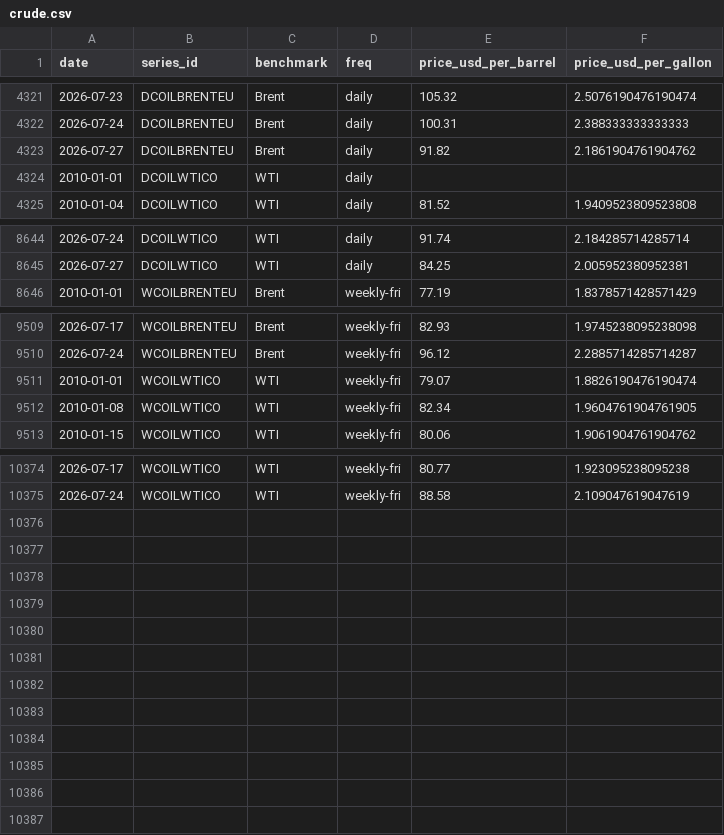
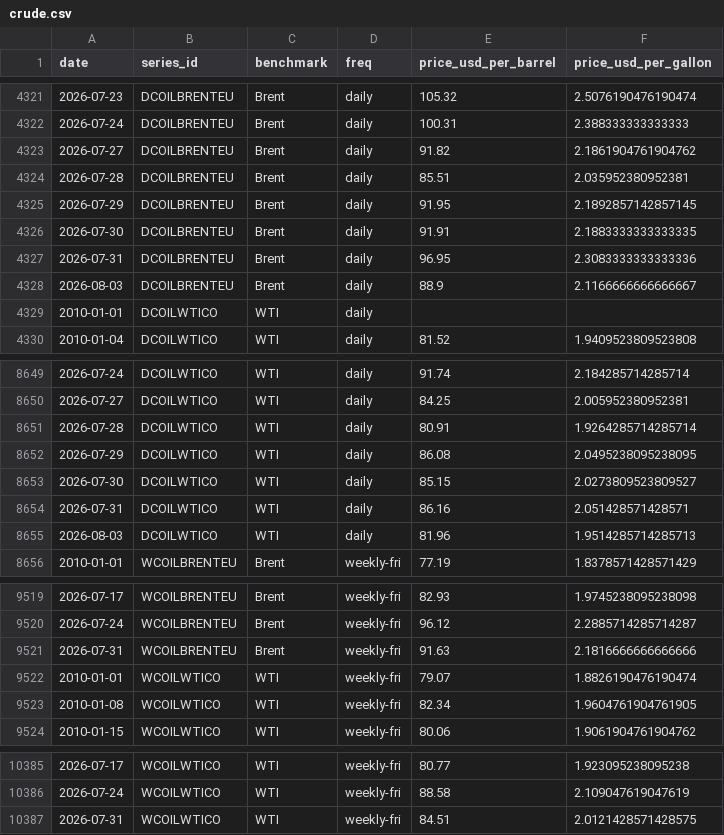
Before and after one commit to ElKuksi/gasoline-rockets-and-feathers, a CSV file: data/processed/crude.csv, drawn as a sheet; only a part is shown, gaps mark what is left out; the diff names each change by its address in the sheet, - before the commit and + after, or states it on an @@ line.

```diff
--- a/data/processed/crude.csv
+++ b/data/processed/crude.csv
+row 4324: 2026-07-28 | DCOILBRENTEU | Brent | daily | 85.51 | 2.035952380952381
+row 4325: 2026-07-29 | DCOILBRENTEU | Brent | daily | 91.95 | 2.1892857142857145
+row 4326: 2026-07-30 | DCOILBRENTEU | Brent | daily | 91.91 | 2.1883333333333335
+row 4327: 2026-07-31 | DCOILBRENTEU | Brent | daily | 96.95 | 2.3083333333333336
+row 4328: 2026-08-03 | DCOILBRENTEU | Brent | daily | 88.9 | 2.1166666666666667
+row 8651: 2026-07-28 | DCOILWTICO | WTI | daily | 80.91 | 1.9264285714285714
+row 8652: 2026-07-29 | DCOILWTICO | WTI | daily | 86.08 | 2.0495238095238095
+row 8653: 2026-07-30 | DCOILWTICO | WTI | daily | 85.15 | 2.0273809523809527
+row 8654: 2026-07-31 | DCOILWTICO | WTI | daily | 86.16 | 2.051428571428571
+row 8655: 2026-08-03 | DCOILWTICO | WTI | daily | 81.96 | 1.9514285714285713
+row 9521: 2026-07-31 | WCOILBRENTEU | Brent | weekly-fri | 91.63 | 2.1816666666666666
+row 10387: 2026-07-31 | WCOILWTICO | WTI | weekly-fri | 84.51 | 2.0121428571428575
```
Also changed, not shown: data/processed/retail.csv, data/raw/DCOILBRENTEU.csv, 29 other files.
